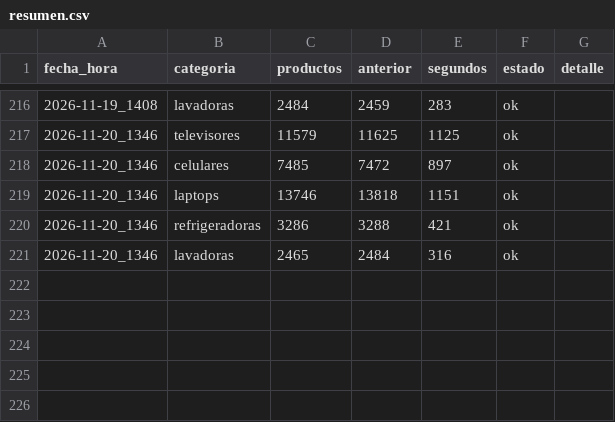
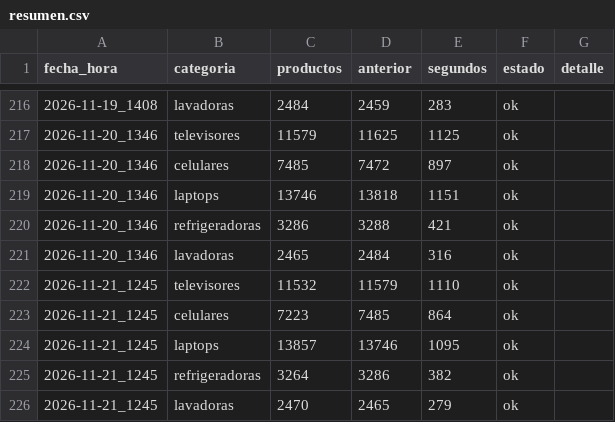
Before and after one commit to marxtec/scrapin-tiendas-tech, a CSV file: data/falabella/resumen.csv, drawn as a sheet; only a part is shown, gaps mark what is left out; the diff names each change by its address in the sheet, - before the commit and + after, or states it on an @@ line.

```diff
--- a/data/falabella/resumen.csv
+++ b/data/falabella/resumen.csv
+row 222: 2026-11-21_1245 | televisores | 11532 | 11579 | 1110 | ok
+row 223: 2026-11-21_1245 | celulares | 7223 | 7485 | 864 | ok
+row 224: 2026-11-21_1245 | laptops | 13857 | 13746 | 1095 | ok
+row 225: 2026-11-21_1245 | refrigeradoras | 3264 | 3286 | 382 | ok
+row 226: 2026-11-21_1245 | lavadoras | 2470 | 2465 | 279 | ok
```
Also changed, not shown: data/coolbox/resumen.csv, data/efe/resumen.csv, 7 other files.
